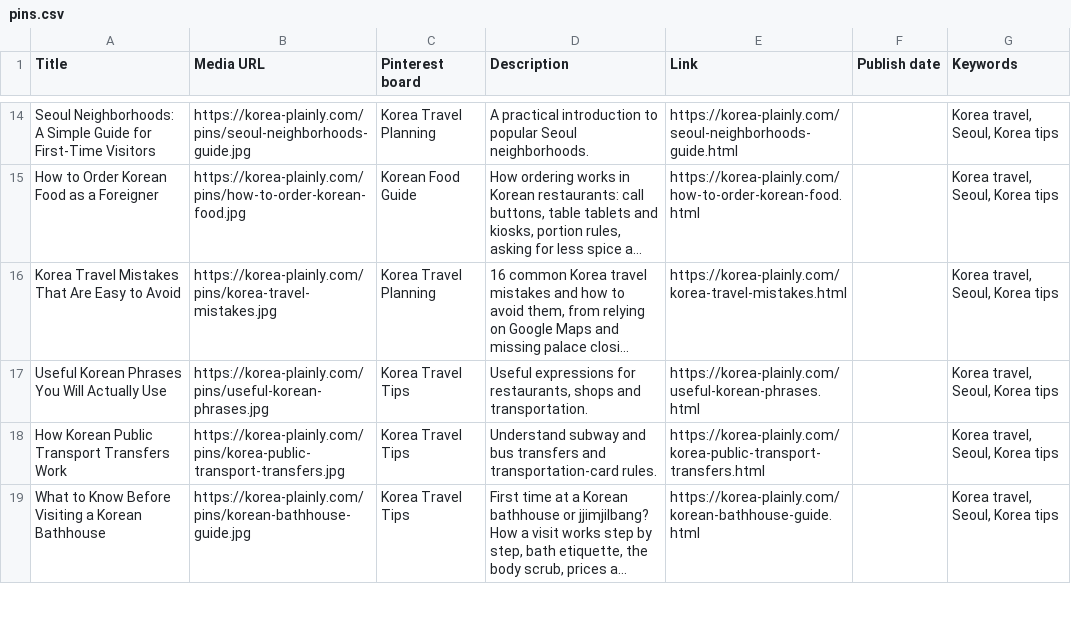
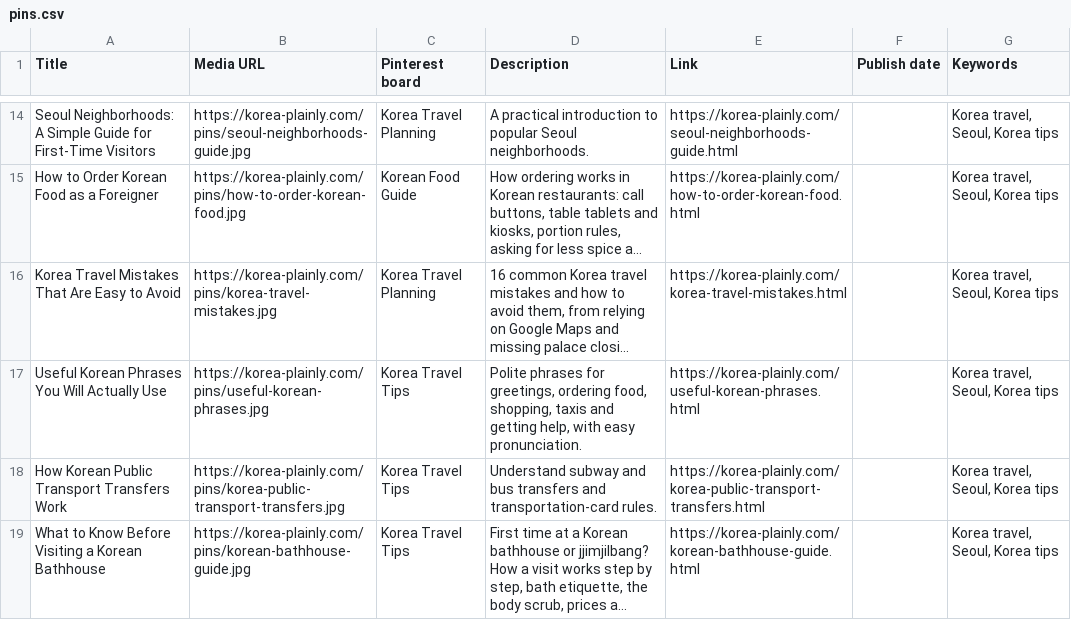
Before and after one commit to JungSuk-Kim/korea-plainly, a CSV file: pins/pins.csv, drawn as a sheet; only a part is shown, gaps mark what is left out; long unchanged cells end in …; the diff names each change by its address in the sheet, - before the commit and + after, or states it on an @@ line.

```diff
--- a/pins/pins.csv
+++ b/pins/pins.csv
-D17 (Description): Useful expressions for restaurants, shops and transportation.
+D17 (Description): Polite phrases for greetings, ordering food, shopping, taxis and getting help, with easy pronunciation.
```
Also changed, not shown: 6 other files.
